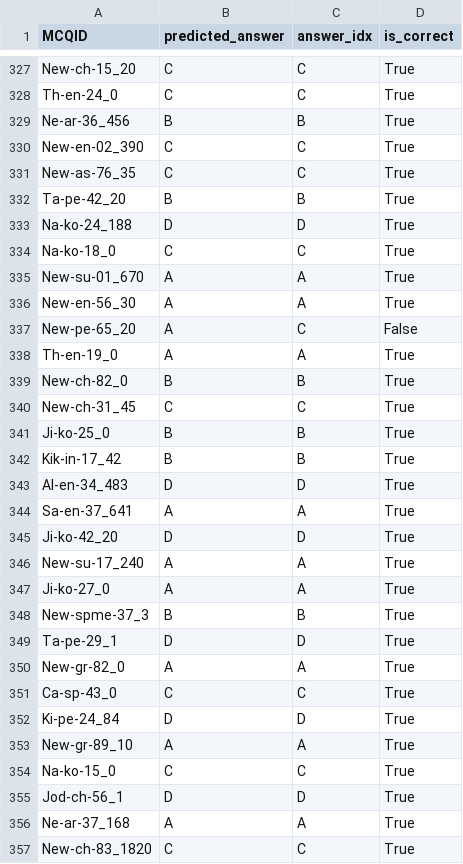
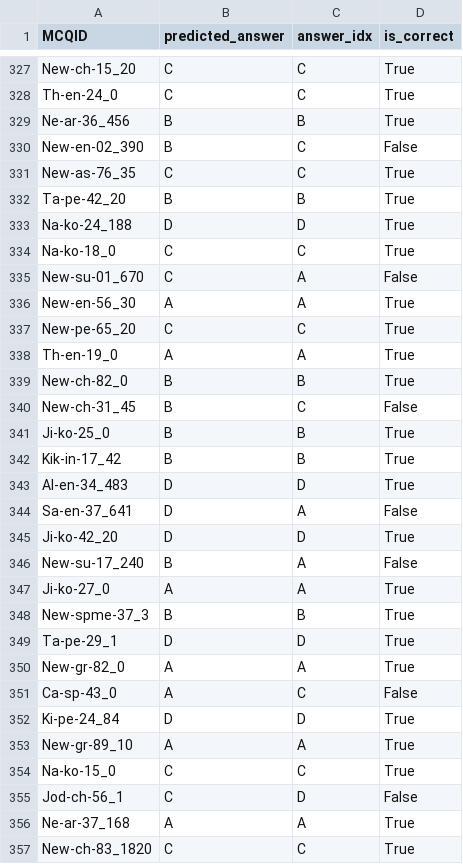
Before and after one commit to ShadowPaint-SP/LLM-finetuning-UNI, a CSV file: results/evaluation_report_mcq.csv, drawn as a sheet; only a part is shown, gaps mark what is left out; the diff covers the shown part only.

```diff
--- a/results/evaluation_report_mcq.csv
+++ b/results/evaluation_report_mcq.csv
@@ -329,3 +329,3 @@ Th-en-24_0,C,C,True
 Ne-ar-36_456,B,B,True
-New-en-02_390,C,C,True
+New-en-02_390,B,C,False
 New-as-76_35,C,C,True
@@ -334,8 +334,8 @@ Na-ko-24_188,D,D,True
 Na-ko-18_0,C,C,True
-New-su-01_670,A,A,True
+New-su-01_670,C,A,False
 New-en-56_30,A,A,True
-New-pe-65_20,A,C,False
+New-pe-65_20,C,C,True
 Th-en-19_0,A,A,True
 New-ch-82_0,B,B,True
-New-ch-31_45,C,C,True
+New-ch-31_45,B,C,False
 Ji-ko-25_0,B,B,True
@@ -343,5 +343,5 @@ Kik-in-17_42,B,B,True
 Al-en-34_483,D,D,True
-Sa-en-37_641,A,A,True
+Sa-en-37_641,D,A,False
 Ji-ko-42_20,D,D,True
-New-su-17_240,A,A,True
+New-su-17_240,B,A,False
 Ji-ko-27_0,A,A,True
@@ -350,3 +350,3 @@ Ta-pe-29_1,D,D,True
 New-gr-82_0,A,A,True
-Ca-sp-43_0,C,C,True
+Ca-sp-43_0,A,C,False
 Ki-pe-24_84,D,D,True
@@ -354,3 +354,3 @@ New-gr-89_10,A,A,True
 Na-ko-15_0,C,C,True
-Jod-ch-56_1,D,D,True
+Jod-ch-56_1,C,D,False
 Ne-ar-37_168,A,A,True
```
Also changed, not shown: 107 edited cells elsewhere in this file, results/evaluation_report_saq.csv, results/mcq_train.tsv, 4 other files.
